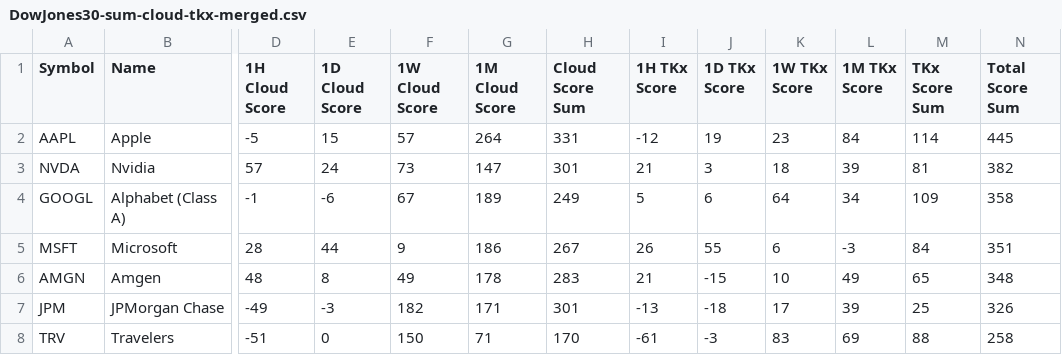
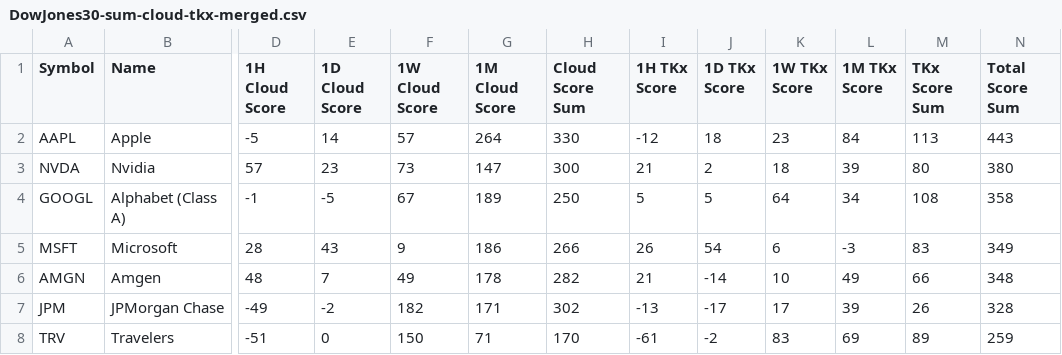
Before and after one commit to harryguiacorn/Ichimoku-Cloud-Signal-Python, a CSV file: output/sum/DowJones30-sum-cloud-tkx-merged.csv, drawn as a sheet; only a part is shown, gaps mark what is left out; the diff covers the shown part only; the diff names each change by its address in the sheet, - before the commit and + after, or states it on an @@ line.

```diff
--- a/output/sum/DowJones30-sum-cloud-tkx-merged.csv
+++ b/output/sum/DowJones30-sum-cloud-tkx-merged.csv
-E2 (1D Cloud Score): 15
+E2 (1D Cloud Score): 14
-H2 (Cloud Score Sum): 331
+H2 (Cloud Score Sum): 330
-J2 (1D TKx Score): 19
+J2 (1D TKx Score): 18
-M2 (TKx Score Sum): 114
+M2 (TKx Score Sum): 113
-N2 (Total Score Sum): 445
+N2 (Total Score Sum): 443
-E3 (1D Cloud Score): 24
+E3 (1D Cloud Score): 23
-H3 (Cloud Score Sum): 301
+H3 (Cloud Score Sum): 300
-J3 (1D TKx Score): 3
+J3 (1D TKx Score): 2
-M3 (TKx Score Sum): 81
+M3 (TKx Score Sum): 80
-N3 (Total Score Sum): 382
+N3 (Total Score Sum): 380
-E4 (1D Cloud Score): -6
+E4 (1D Cloud Score): -5
-H4 (Cloud Score Sum): 249
+H4 (Cloud Score Sum): 250
-J4 (1D TKx Score): 6
+J4 (1D TKx Score): 5
-M4 (TKx Score Sum): 109
+M4 (TKx Score Sum): 108
-E5 (1D Cloud Score): 44
+E5 (1D Cloud Score): 43
-H5 (Cloud Score Sum): 267
+H5 (Cloud Score Sum): 266
-J5 (1D TKx Score): 55
+J5 (1D TKx Score): 54
-M5 (TKx Score Sum): 84
+M5 (TKx Score Sum): 83
-N5 (Total Score Sum): 351
+N5 (Total Score Sum): 349
-E6 (1D Cloud Score): 8
+E6 (1D Cloud Score): 7
-H6 (Cloud Score Sum): 283
+H6 (Cloud Score Sum): 282
-J6 (1D TKx Score): -15
+J6 (1D TKx Score): -14
-M6 (TKx Score Sum): 65
+M6 (TKx Score Sum): 66
-E7 (1D Cloud Score): -3
+E7 (1D Cloud Score): -2
-H7 (Cloud Score Sum): 301
+H7 (Cloud Score Sum): 302
-J7 (1D TKx Score): -18
+J7 (1D TKx Score): -17
-M7 (TKx Score Sum): 25
+M7 (TKx Score Sum): 26
-N7 (Total Score Sum): 326
+N7 (Total Score Sum): 328
-J8 (1D TKx Score): -3
+J8 (1D TKx Score): -2
-M8 (TKx Score Sum): 88
+M8 (TKx Score Sum): 89
-N8 (Total Score Sum): 258
+N8 (Total Score Sum): 259
```
Also changed, not shown: 2 added rows, 2 removed rows and 102 edited cells elsewhere in this file, output/chikou/DowJones30-chikou-1H.csv, output/chikou/DowJones30-chikou-D.csv, 16 other files.
